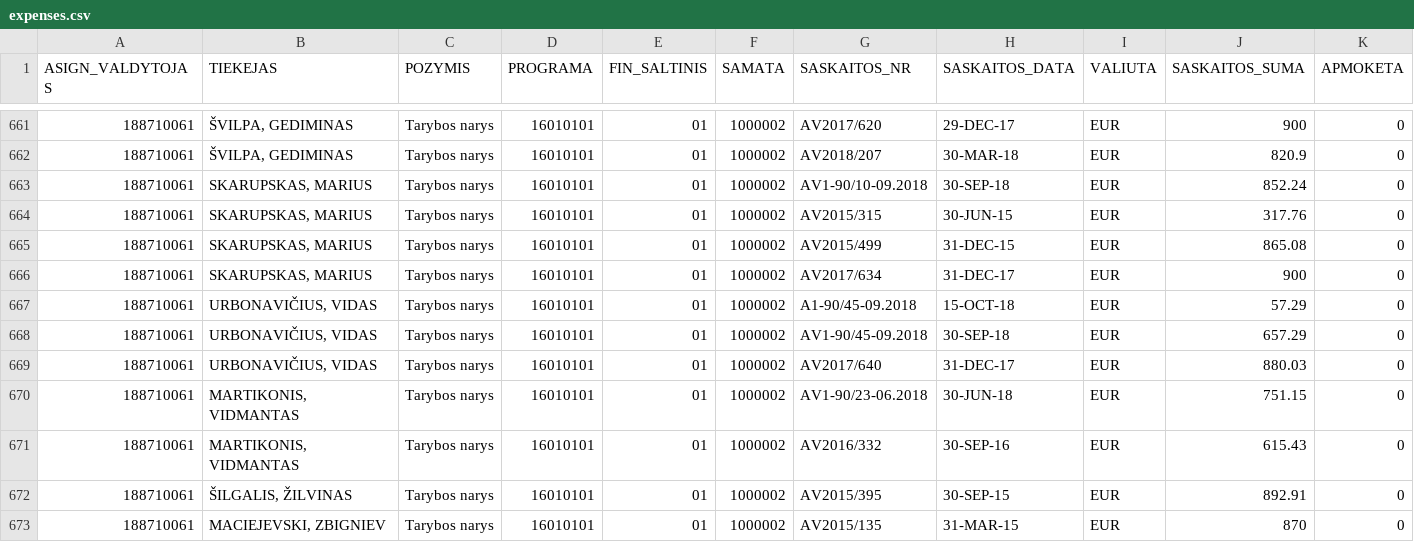
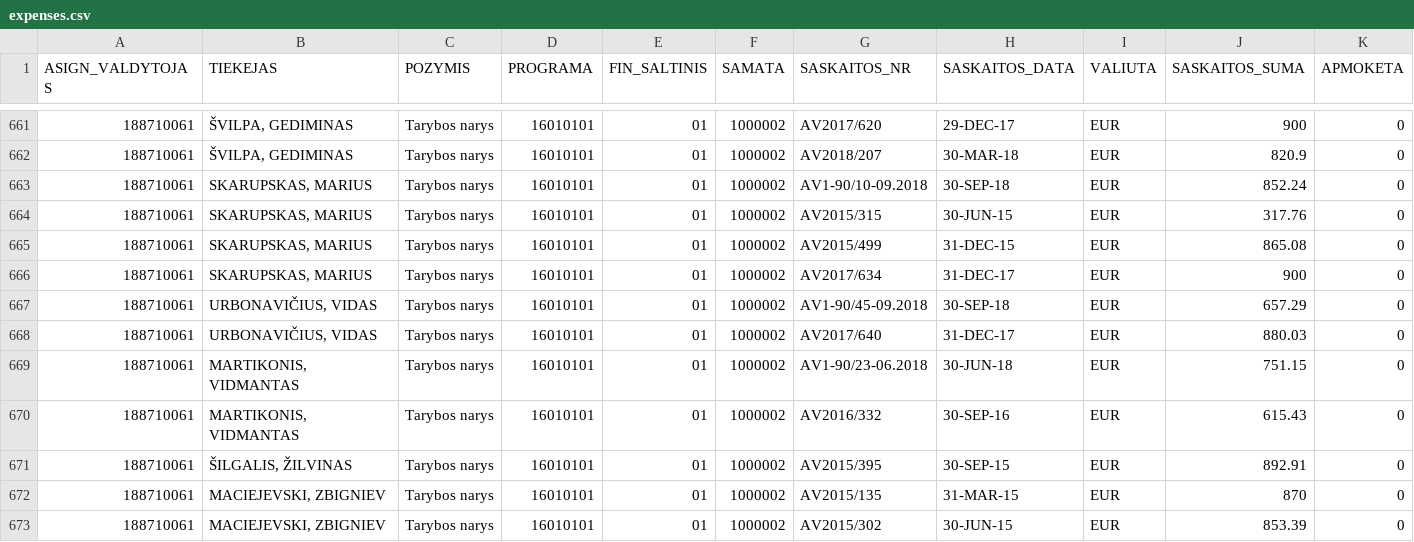
Before and after one commit to vilnius/taryba, a CSV file: expenses/expenses.csv, drawn as a sheet; only a part is shown, gaps mark what is left out; the shorter side is filled out with more unchanged rows; rows hold the shown columns only; the diff names each change by its address in the sheet, - before the commit and + after, or states it on an @@ line.

```diff
--- a/expenses/expenses.csv
+++ b/expenses/expenses.csv
-row 667: 188710061 | URBONAVIČIUS, VIDAS | Tarybos narys | 16010101 | 01 | 1000002 | A1-90/45-09.2018 | 15-OCT-18 | EUR | 57.29 | 0
```
Also changed, not shown: expenses/advances.csv, 4 other files.
